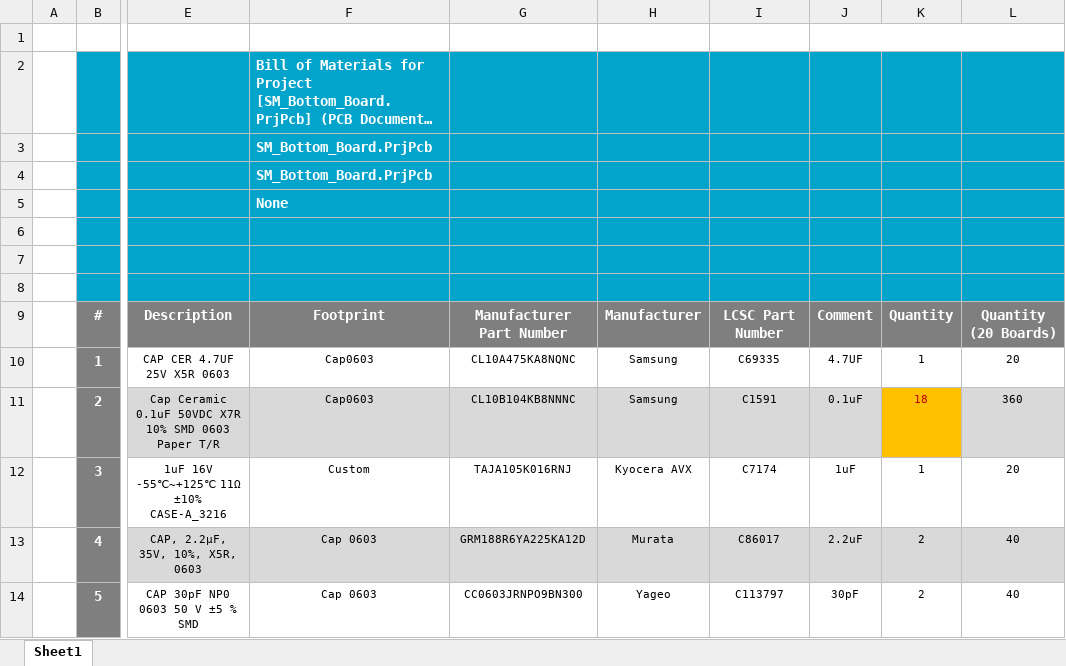
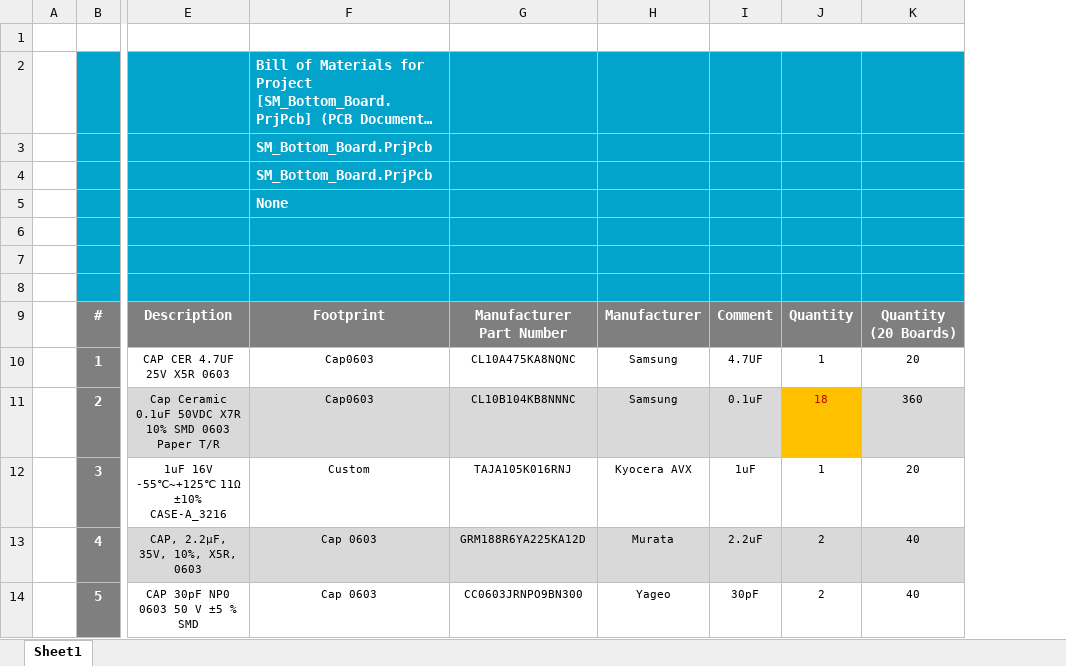
Before and after one commit to eSpark-Backup/colebenson-smartmotors, an Excel workbook: Deliverables/SM_Bottom Board/_BOM/Supplier BOM_Bottom (20 Boards).xlsx, sheet Sheet1, drawn as a sheet; only a part is shown, gaps mark what is left out; long unchanged cells end in …; values as stored, in another font and other column widths than the file's, no borders; charts and pictures not drawn; the diff names each change by its address in the sheet, - before the commit and + after, or states it on an @@ line.

```diff
--- a/Deliverables/SM_Bottom Board/_BOM/Supplier BOM_Bottom (20 Boards).xlsx (sheet Sheet1)
+++ b/Deliverables/SM_Bottom Board/_BOM/Supplier BOM_Bottom (20 Boards).xlsx (sheet Sheet1)
-column I, rows 9-14: LCSC Part Number | C69335 | C1591 | C7174 | C86017 | C113797
```
Also changed, not shown: formulas that keep their value, charts or pictures, Deliverables/SM_Top Board/_BOM/eSpark BOM_Top (20 Boards).xlsx.
